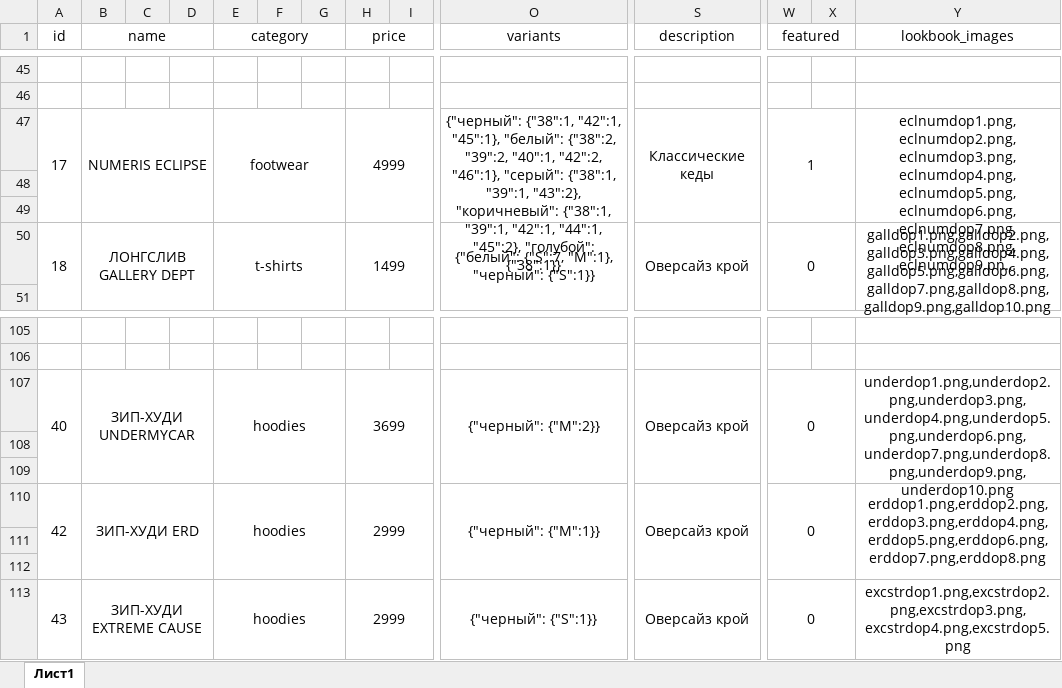
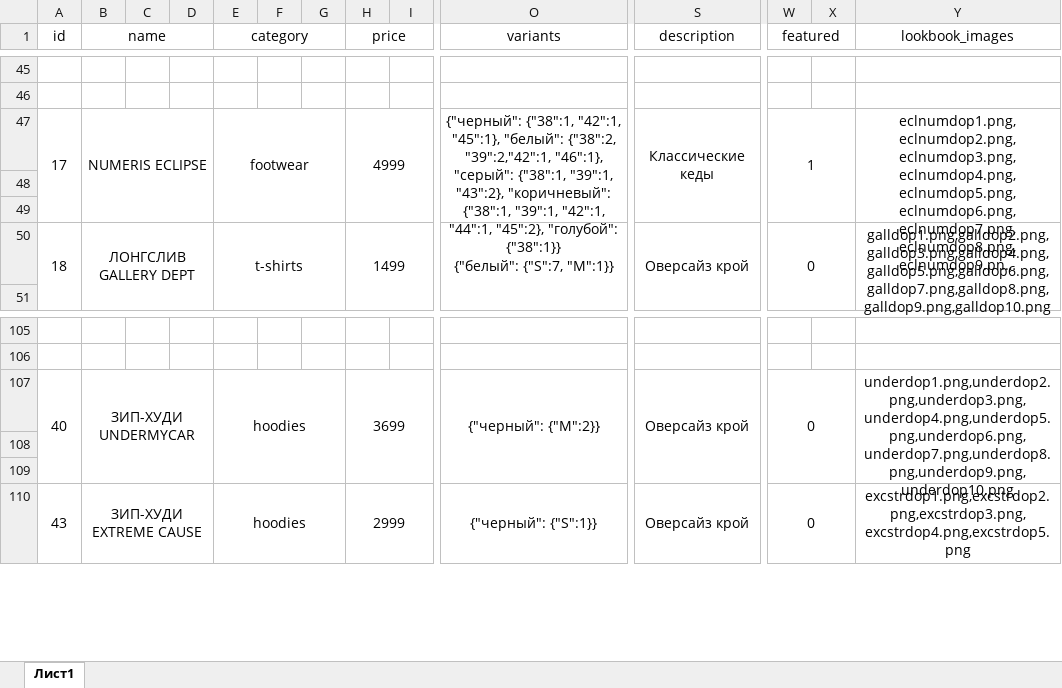
Before and after one commit to secretstuff564-byte/secret_stuff_miniapp, an Excel workbook: products.xlsx, sheet Лист1, drawn as a sheet; only a part is shown, gaps mark what is left out; long unchanged cells end in …; values as stored, in another font and other column widths than the file's, no borders; removed rows and columns are numbered as before the commit, all else as after; rows hold the shown columns only; the diff covers the shown part only; the diff names each change by its address in the sheet, - before the commit and + after, or states it on an @@ line.

Commit message:
Update products.xlsx

```diff
--- a/products.xlsx (sheet Лист1)
+++ b/products.xlsx (sheet Лист1)
-O47 (variants): …"белый": {"38":2, "39":2, "40":1, "42":2, "46":1}, "серый":…
+O47 (variants): …"белый": {"38":2, "39":2,"42":1, "46":1}, "серый":…
-O50 (variants): {"белый": {"S":7, "M":1}, "черный": {"S":1}}
+O50 (variants): {"белый": {"S":7, "M":1}}
-A107:A109 merged
+A107:A109 merged
-B107:D109 merged
+B107:D109 merged
-E107:G109 merged
+E107:G109 merged
-H107:I109 merged
+H107:I109 merged
-O107:R109 merged
+O107:R109 merged
-S107:V109 merged
+S107:V109 merged
-W107:X109 merged
+W107:X109 merged
-Y107:Y109 merged
+Y107:Y109 merged
-row 108: (empty)
-row 109: (empty)
-row 110: 42 | ЗИП-ХУДИ ERD |  |  | hoodies |  |  | 2999 |  | {"черный": {"M":1}} | Оверсайз крой | 0 |  | erddop1.png,erddop2.png,erddop3.png,erddop4.png,erddop5.png,erddop6.png,erddop7.png,erddop8.png
```
Also changed, not shown: merged cells elsewhere in this sheet.
